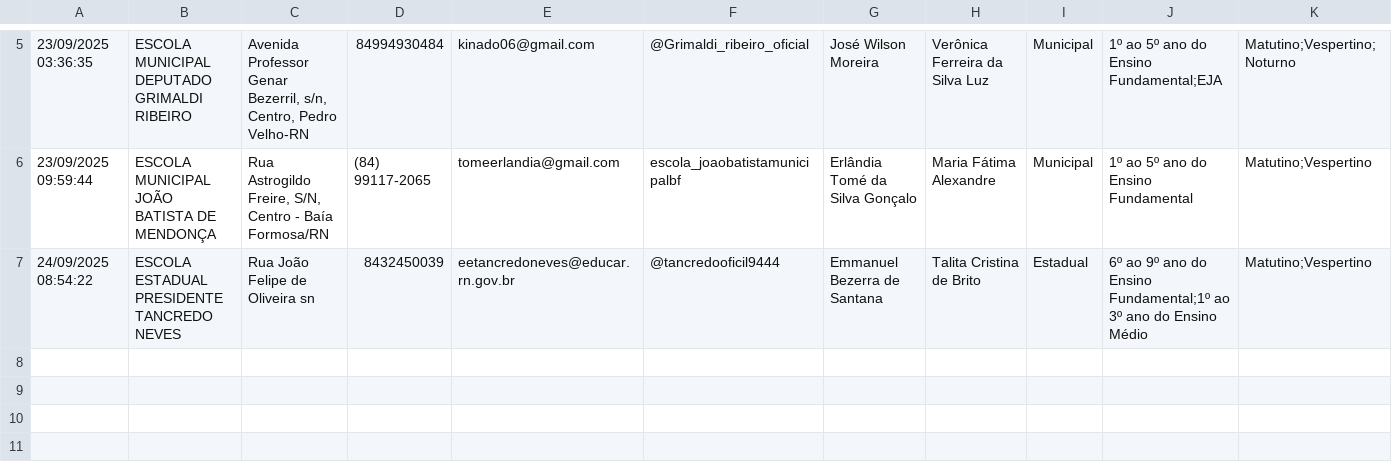
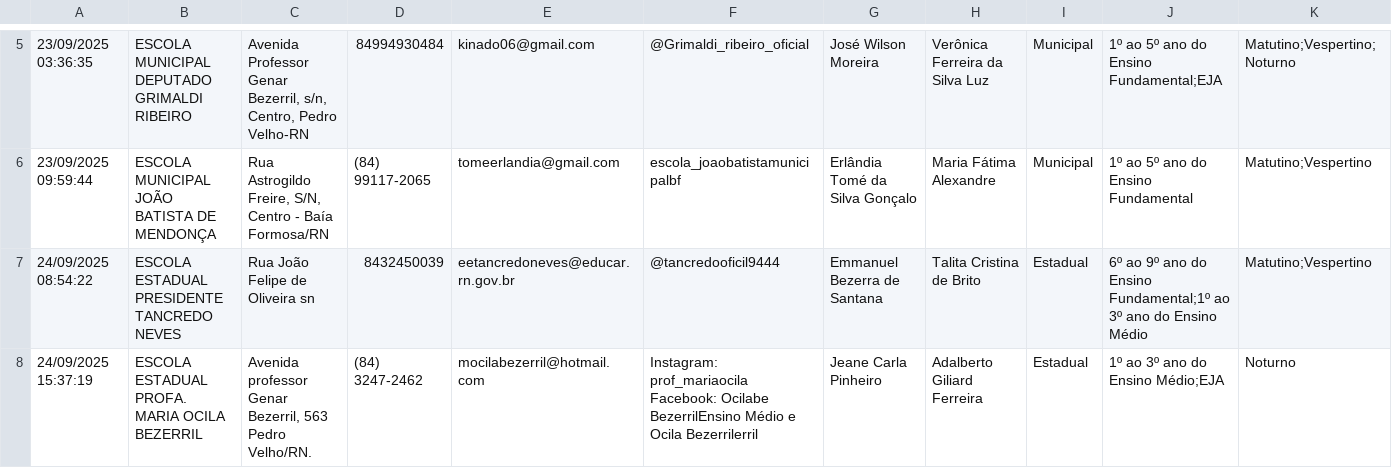
Before and after one commit to RafaelGalvaoRN/monitor_escolar, a CSV file: data/projeto_monitor.csv, drawn as a sheet; only a part is shown, gaps mark what is left out; rows hold the shown columns only; the diff names each change by its address in the sheet, - before the commit and + after, or states it on an @@ line.

```diff
--- a/data/projeto_monitor.csv
+++ b/data/projeto_monitor.csv
+row 8: 24/09/2025 15:37:19 | ESCOLA ESTADUAL PROFA. MARIA OCILA BEZERRIL | Avenida professor Genar Bezerril, 563 Pedro Velho/RN. | (84) 3247-2462 | mocilabezerril@hotmail.com | Instagram: prof_mariaocila Facebook: Ocilabe BezerrilEnsino Médio e Ocila Bezerrilerril | Jeane Carla Pinheiro | Adalberto Giliard Ferreira | Estadual | 1º ao 3º ano do Ensino Médio;EJA | Noturno
```
Also changed, not shown: data/eixo_Alunos.csv, data/eixo_Estrutura_Fisica_Funcionamento.csv, 14 other files.
